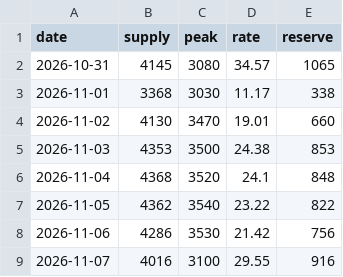
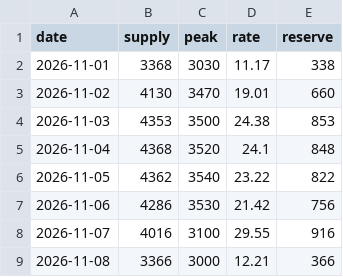
Before and after one commit to test21test21/taiwan-reservoir, a CSV file: data/power/forecast.csv, drawn as a sheet; removed rows and columns are numbered as before the commit, all else as after; the diff names each change by its address in the sheet, - before the commit and + after, or states it on an @@ line.

```diff
--- a/data/power/forecast.csv
+++ b/data/power/forecast.csv
-row 2: 2026-10-31 | 4145 | 3080 | 34.57 | 1065
+row 9: 2026-11-08 | 3366 | 3000 | 12.21 | 366
```
Also changed, not shown: data/history.csv, data/power/hourly/2026-10.csv, 4 other files.
